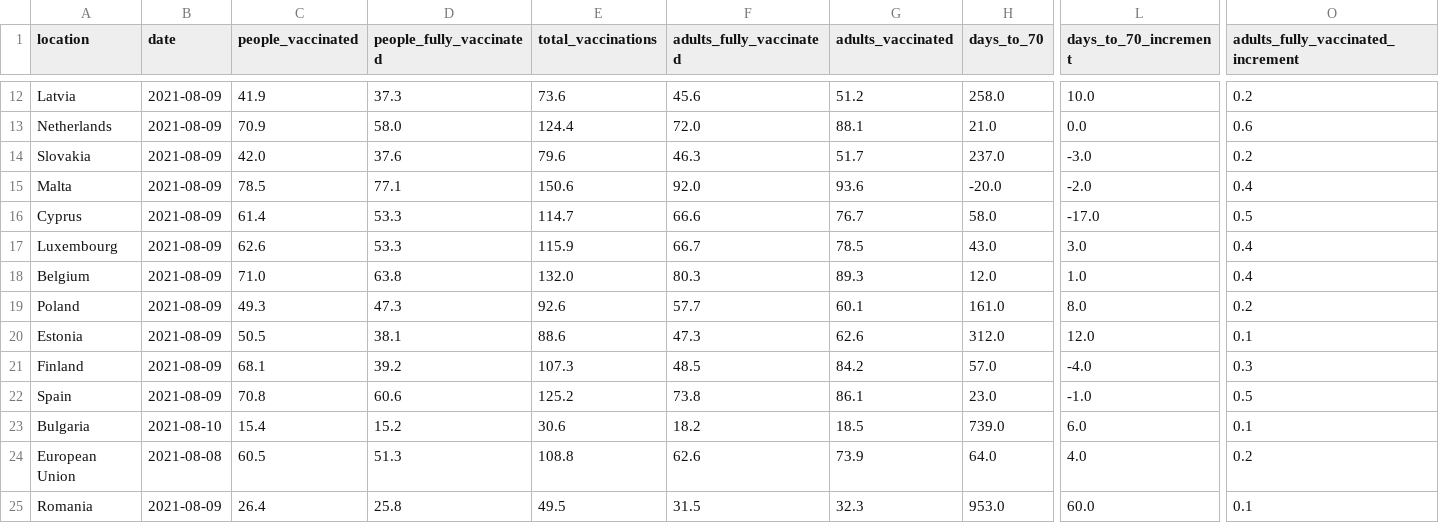
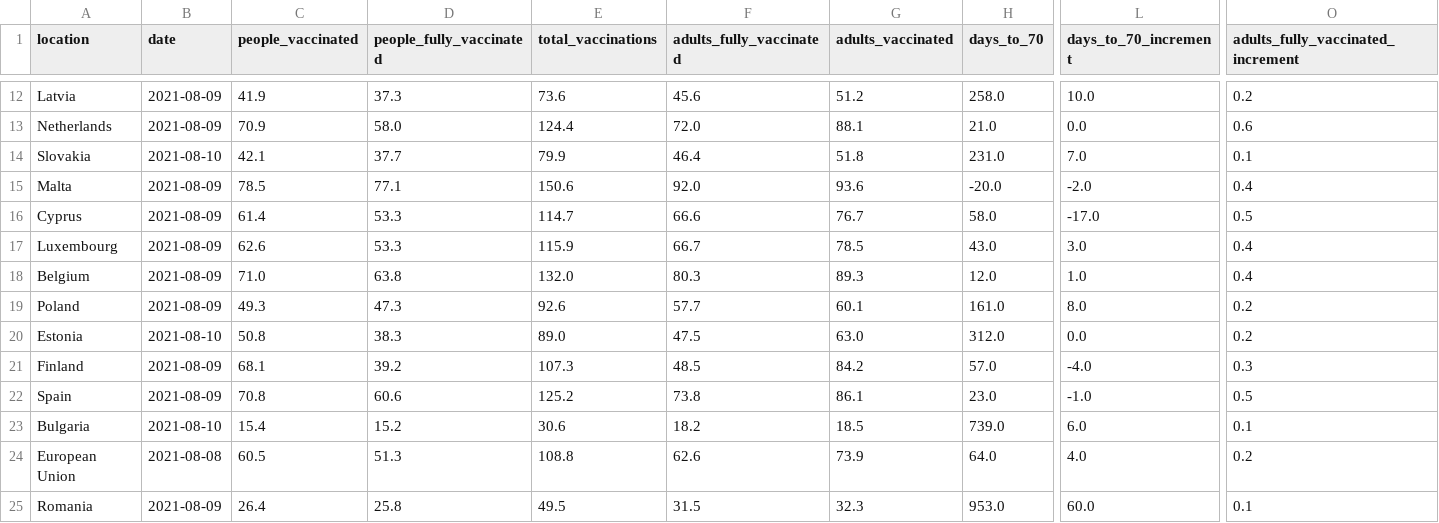
Before and after one commit to blasf1/covid_vaccine_progress_bot, a CSV file: latest.csv, drawn as a sheet; only a part is shown, gaps mark what is left out; the diff covers the shown part only; the diff names each change by its address in the sheet, - before the commit and + after, or states it on an @@ line.

```diff
--- a/latest.csv
+++ b/latest.csv
-B14 (date): 2021-08-09
+B14 (date): 2021-08-10
-C14 (people_vaccinated): 42.0
+C14 (people_vaccinated): 42.1
-D14 (people_fully_vaccinated): 37.6
+D14 (people_fully_vaccinated): 37.7
-E14 (total_vaccinations): 79.6
+E14 (total_vaccinations): 79.9
-F14 (adults_fully_vaccinated): 46.3
+F14 (adults_fully_vaccinated): 46.4
-G14 (adults_vaccinated): 51.7
+G14 (adults_vaccinated): 51.8
-H14 (days_to_70): 237.0
+H14 (days_to_70): 231.0
-L14 (days_to_70_increment): -3.0
+L14 (days_to_70_increment): 7.0
-O14: 0.2
+O14: 0.1
-B20 (date): 2021-08-09
+B20 (date): 2021-08-10
-C20 (people_vaccinated): 50.5
+C20 (people_vaccinated): 50.8
-D20 (people_fully_vaccinated): 38.1
+D20 (people_fully_vaccinated): 38.3
-E20 (total_vaccinations): 88.6
+E20 (total_vaccinations): 89.0
-F20 (adults_fully_vaccinated): 47.3
+F20 (adults_fully_vaccinated): 47.5
-G20 (adults_vaccinated): 62.6
+G20 (adults_vaccinated): 63.0
-L20 (days_to_70_increment): 12.0
+L20 (days_to_70_increment): 0.0
-O20: 0.1
+O20: 0.2
```
Also changed, not shown: 36 edited cells elsewhere in this file, 2 other files.
